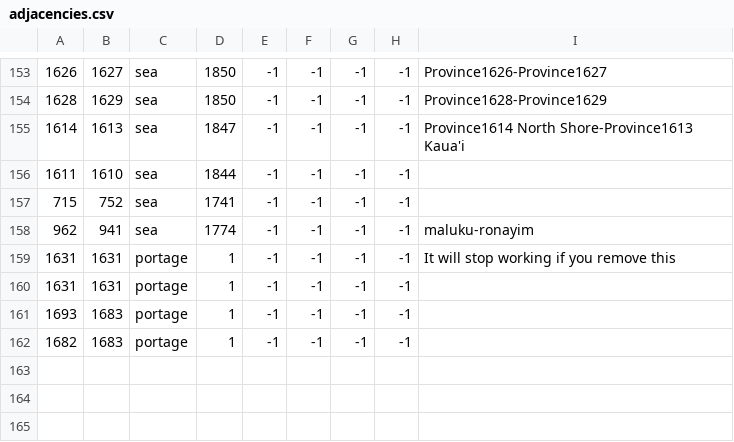
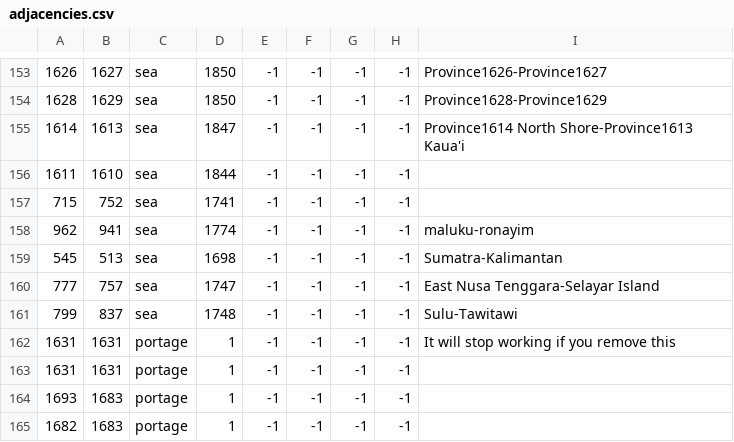
Before and after one commit to Zombaxx/Western-Pacific, a CSV file: western-pacific/map/adjacencies.csv, drawn as a sheet; only a part is shown, gaps mark what is left out; the diff names each change by its address in the sheet, - before the commit and + after, or states it on an @@ line.

Commit message:
Added more strait crossings between major Indonesian Islands because the AI can be bad at using boats during wars, and this is the main region for Crusades and Jihads
Scavenger's Cult can now use the Subjugation CB, and Pirates can use conquest CB even on nearby port cities that are not directly connected by land

```diff
--- a/western-pacific/map/adjacencies.csv
+++ b/western-pacific/map/adjacencies.csv
+row 159: 545 | 513 | sea | 1698 | -1 | -1 | -1 | -1 | Sumatra-Kalimantan
+row 160: 777 | 757 | sea | 1747 | -1 | -1 | -1 | -1 | East Nusa Tenggara-Selayar Island
+row 161: 799 | 837 | sea | 1748 | -1 | -1 | -1 | -1 | Sulu-Tawitawi
```
Also changed, not shown: 1 other file.
